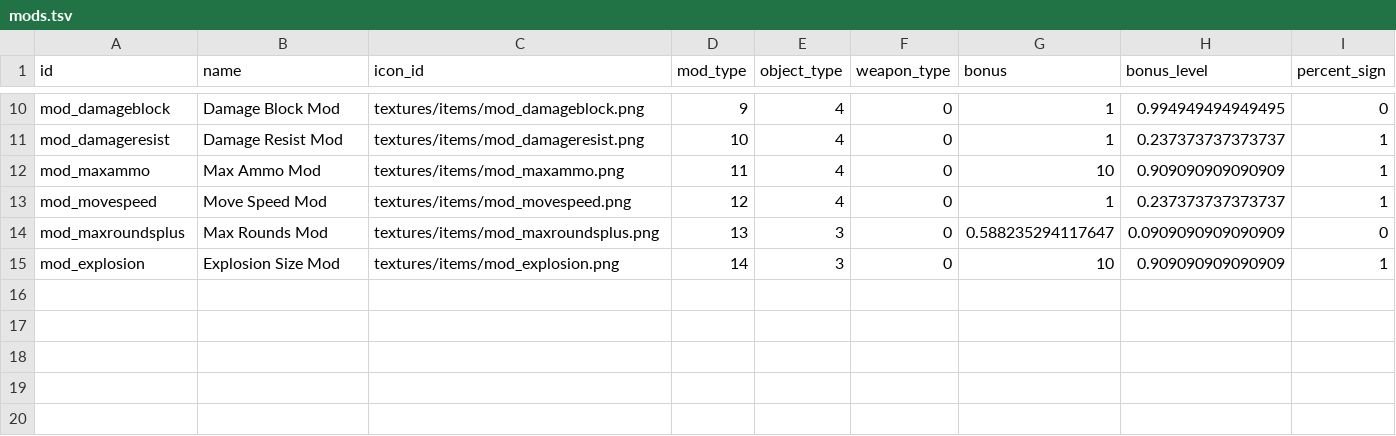
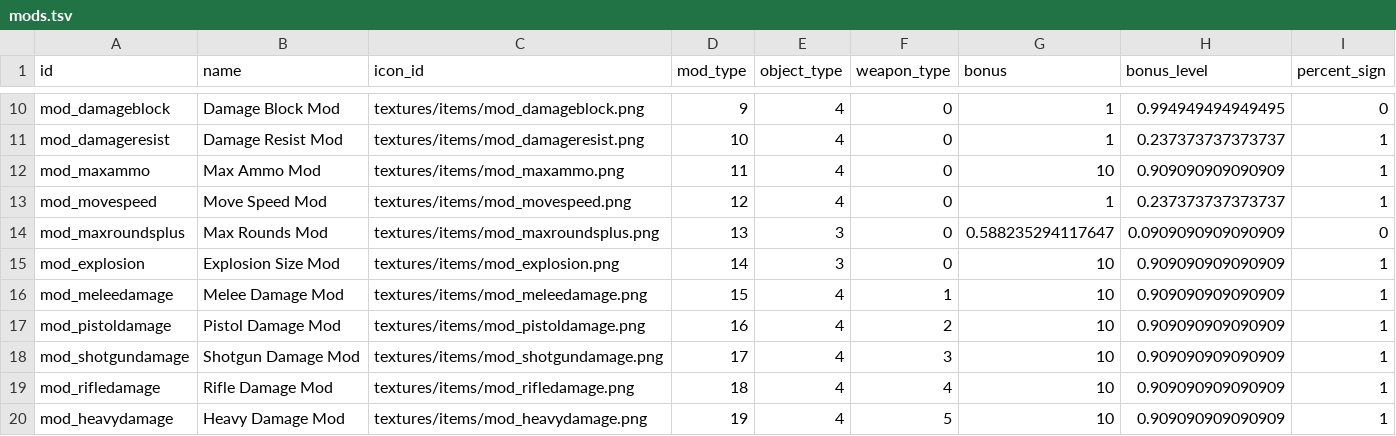
Before and after one commit to ololoken/emptyclip, a TSV file: assets/source/stats/mods.tsv, drawn as a sheet; only a part is shown, gaps mark what is left out.

Commit message:
add damage mods for armor update crate art armor update

```diff
--- a/assets/source/stats/mods.tsv
+++ b/assets/source/stats/mods.tsv
@@ -15 +15,6 @@ mod_maxroundsplus	Max Rounds Mod	textures/items/mod_maxroundsplus.png	13	3	0	0.5
 mod_explosion	Explosion Size Mod	textures/items/mod_explosion.png	14	3	0	10	0.909090909090909	1
+mod_meleedamage	Melee Damage Mod	textures/items/mod_meleedamage.png	15	4	1	10	0.909090909090909	1
+mod_pistoldamage	Pistol Damage Mod	textures/items/mod_pistoldamage.png	16	4	2	10	0.909090909090909	1
+mod_shotgundamage	Shotgun Damage Mod	textures/items/mod_shotgundamage.png	17	4	3	10	0.909090909090909	1
+mod_rifledamage	Rifle Damage Mod	textures/items/mod_rifledamage.png	18	4	4	10	0.909090909090909	1
+mod_heavydamage	Heavy Damage Mod	textures/items/mod_heavydamage.png	19	4	5	10	0.909090909090909	1
```
Also changed, not shown: assets/source/stats/armor.tsv, assets/source/stats/itemdrops.tsv, 43 other files.
